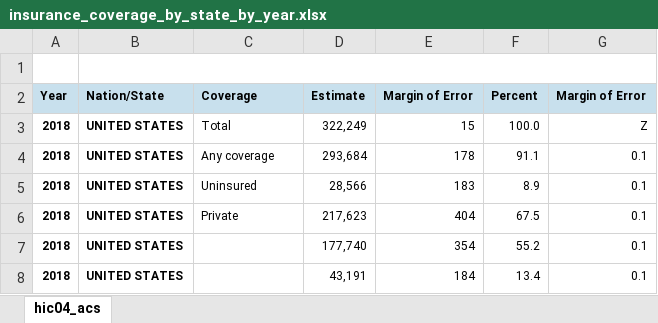
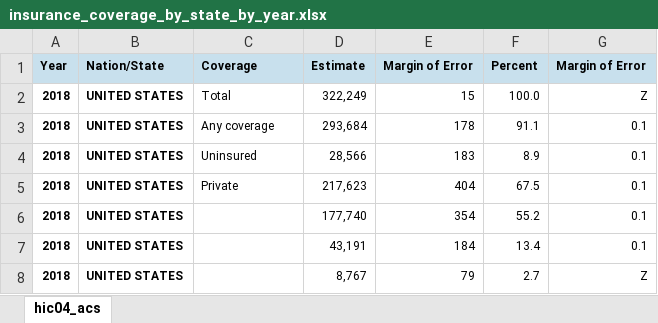
Before and after one commit to heyitstobes/project-etl, an Excel workbook: clean_data/insurance_coverage_by_state_by_year.xlsx, sheet hic04_acs, drawn as a sheet; only a part is shown; the shorter side is filled out with more unchanged rows; values as stored, in another font and other column widths than the file's, no borders; the diff names each change by its address in the sheet, - before the commit and + after, or states it on an @@ line.

Commit message:
insurance coverage dataset updated

```diff
--- a/clean_data/insurance_coverage_by_state_by_year.xlsx (sheet hic04_acs)
+++ b/clean_data/insurance_coverage_by_state_by_year.xlsx (sheet hic04_acs)
-row 1:  | Table with row headers in columns A and B, column headers in rows 4 and 5.
```
